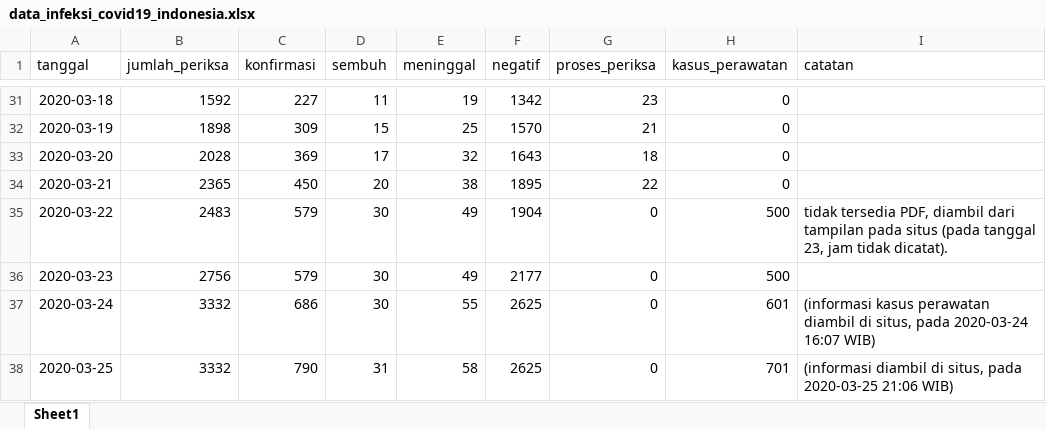
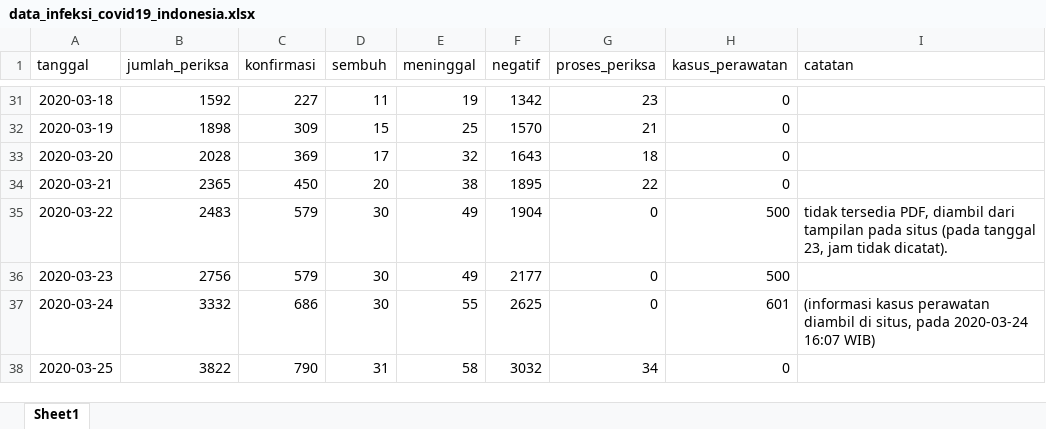
Before and after one commit to taruma/inkovis, an Excel workbook: dataset/data_infeksi_covid19_indonesia.xlsx, sheet Sheet1, drawn as a sheet; only a part is shown, gaps mark what is left out; values as stored, in another font and other column widths than the file's, no borders; the diff names each change by its address in the sheet, - before the commit and + after, or states it on an @@ line.

Commit message:
DATA: update 26 Maret 2020

```diff
--- a/dataset/data_infeksi_covid19_indonesia.xlsx (sheet Sheet1)
+++ b/dataset/data_infeksi_covid19_indonesia.xlsx (sheet Sheet1)
-B38 (jumlah_periksa): 3332
+B38 (jumlah_periksa): 3822
-F38 (negatif): 2625
+F38 (negatif): 3032
-G38 (proses_periksa): 0
+G38 (proses_periksa): 34
-H38 (kasus_perawatan): 701
+H38 (kasus_perawatan): 0
-I38 (catatan): (informasi diambil di situs, pada 2020-03-25 21:06 WIB)
+I38 (catatan): (empty)
```
Also changed, not shown: 1 other file.
